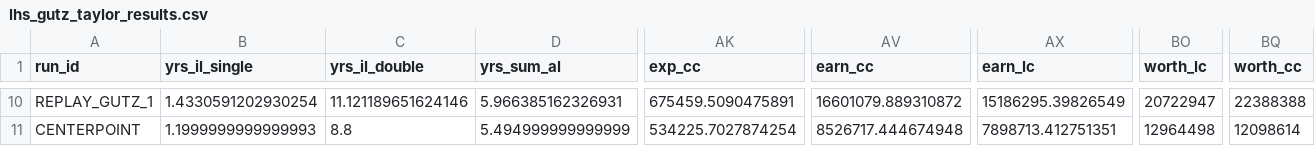
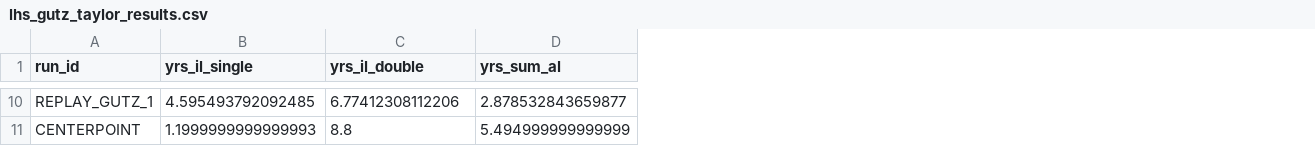
Before and after one commit to davegutz/myLifeSaver, a CSV file: lhs_gutz_taylor_results.csv, drawn as a sheet; only a part is shown, gaps mark what is left out; the diff covers the shown part only; the diff names each change by its address in the sheet, - before the commit and + after, or states it on an @@ line.

```diff
--- a/lhs_gutz_taylor_results.csv
+++ b/lhs_gutz_taylor_results.csv
-column AK (exp_cc), rows 10-11: 675459.5090475891 | 534225.7027874254
-column AV (earn_cc), rows 10-11: 16601079.889310872 | 8526717.444674948
-column AX (earn_lc), rows 10-11: 15186295.39826549 | 7898713.412751351
-column BO (worth_lc), rows 10-11: 20722947 | 12964498
-column BQ (worth_cc), rows 10-11: 22388388 | 12098614
-B10 (yrs_il_single): 1.4330591202930254
+B10 (yrs_il_single): 4.595493792092485
-C10 (yrs_il_double): 11.121189651624146
+C10 (yrs_il_double): 6.77412308112206
-D10 (yrs_sum_al): 5.966385162326931
+D10 (yrs_sum_al): 2.878532843659877
```
Also changed, not shown: 83 edited cells elsewhere in this file, lhs_taylor_results.csv, replay_lhs_gutz_case_monthly_1.csv, 3 other files.
